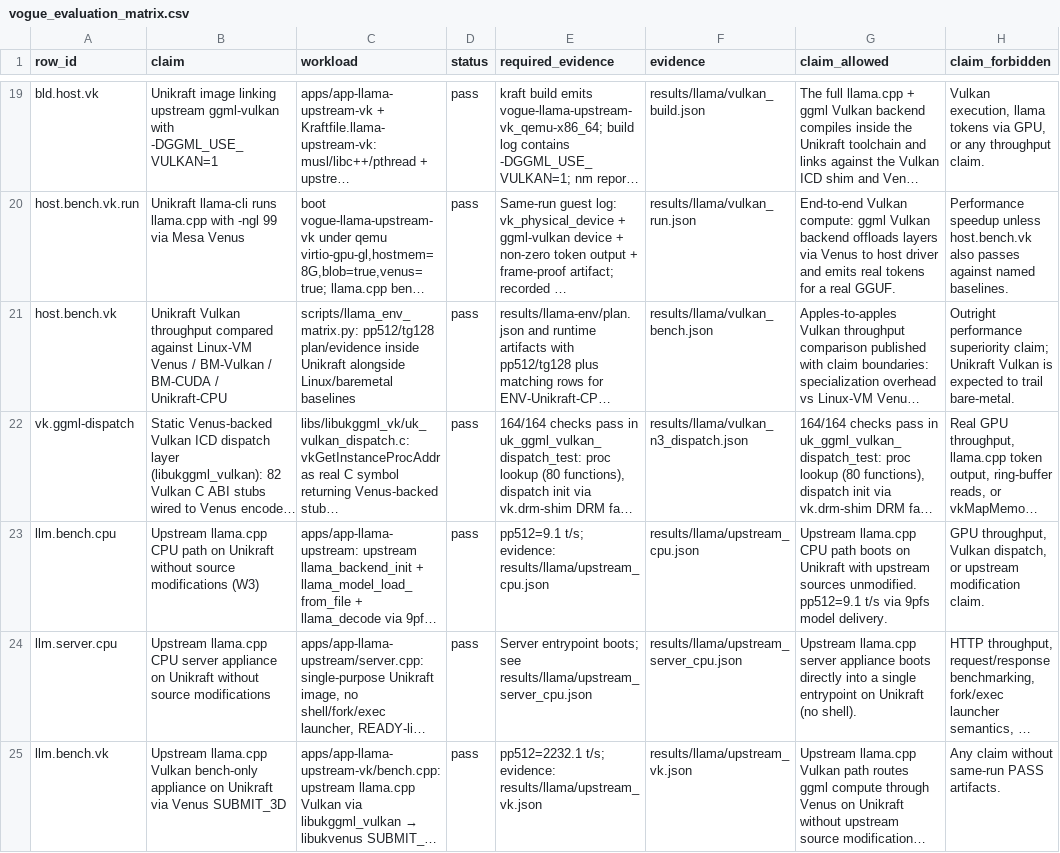
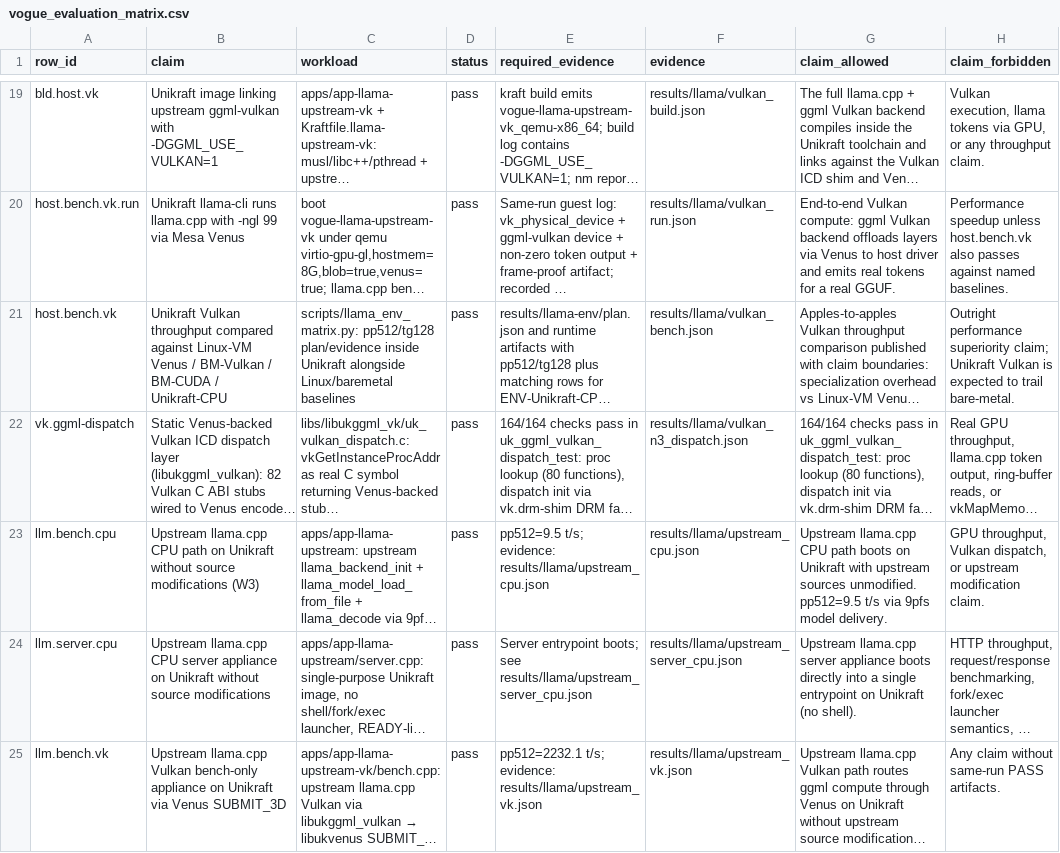
Before and after one commit to vm-final-project/virtio-gpu, a CSV file: results/vogue_evaluation_matrix.csv, drawn as a sheet; only a part is shown, gaps mark what is left out; long unchanged cells end in …; the diff covers the shown part only; the diff names each change by its address in the sheet, - before the commit and + after, or states it on an @@ line.

Commit message:
Enhance VOGUE evaluation matrix and server functionality
- Updated the VOGUE evaluation matrix with new timestamps and improved claims for CPU and Vulkan server appliances.
- Modified the evaluation script to reflect changes in the server's HTTP capabilities and added structured proof for HTTP responses.
- Enhanced the llama_server_vk_capture script to validate HTTP serving functionality, including health checks and model retrieval.
- Updated the server check script to read and report HTTP proof from the server runtime.
- Improved the run script to configure networking for HTTP serving and document the server's HTTP endpoint.
- Expanded the tests README to clarify the purpose and usage of the host-native test suite, including new test group descriptions and expected outputs.

```diff
--- a/results/vogue_evaluation_matrix.csv
+++ b/results/vogue_evaluation_matrix.csv
-E23 (required_evidence): pp512=9.1 t/s; evidence:…
+E23 (required_evidence): pp512=9.5 t/s; evidence:…
-G23 (claim_allowed): …sources unmodified. pp512=9.1 t/s via…
+G23 (claim_allowed): …sources unmodified. pp512=9.5 t/s via…
```
Also changed, not shown: 5 edited cells elsewhere in this file, 28 other files.
